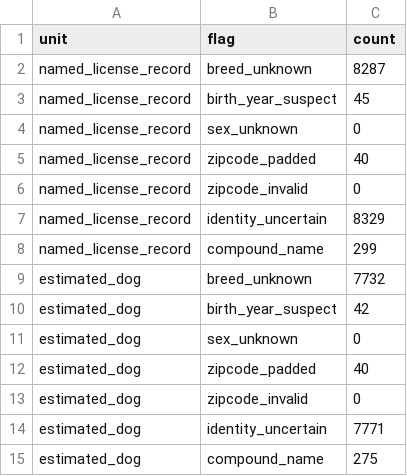
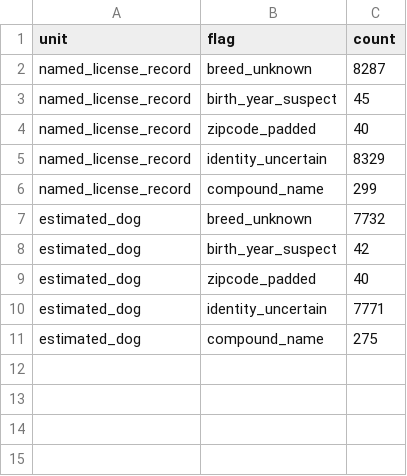
Before and after one commit to Barkonomics-DataWrangling/barkonomics-pet-names, a CSV file: data/derived/quality_flags.csv, drawn as a sheet; the diff names each change by its address in the sheet, - before the commit and + after, or states it on an @@ line.

Commit message:
data: remove unused zero-count quality flags
Refs: #1
Spike: dog-baby-name-data

```diff
--- a/data/derived/quality_flags.csv
+++ b/data/derived/quality_flags.csv
-row 4: named_license_record | sex_unknown | 0
-row 6: named_license_record | zipcode_invalid | 0
-row 11: estimated_dog | sex_unknown | 0
-row 13: estimated_dog | zipcode_invalid | 0
```
Also changed, not shown: 7 other files.
